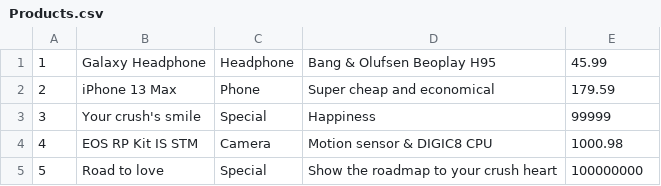
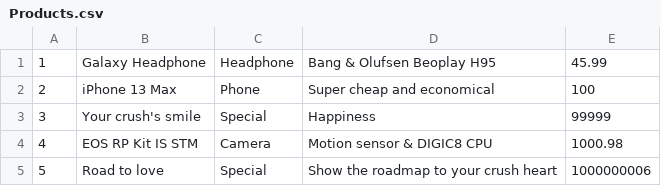
Before and after one commit to anhminhbo/Prog1-Group8-TeamAsm, a CSV file: repo/Products.csv, drawn as a sheet.

```diff
--- a/repo/Products.csv
+++ b/repo/Products.csv
@@ -1,5 +1,5 @@
 1,Galaxy Headphone,Headphone,Bang & Olufsen Beoplay H95,45.99
-2,iPhone 13 Max,Phone,Super cheap and economical,179.59
+2,iPhone 13 Max,Phone,Super cheap and economical,100
 3,Your crush's smile,Special,Happiness,99999
 4,EOS RP Kit IS STM,Camera,Motion sensor & DIGIC8 CPU,1000.98
-5,Road to love,Special,Show the roadmap to your crush heart,100000000
+5,Road to love,Special,Show the roadmap to your crush heart,1000000006
```
Also changed, not shown: repo/Order.csv, 3 other files.
